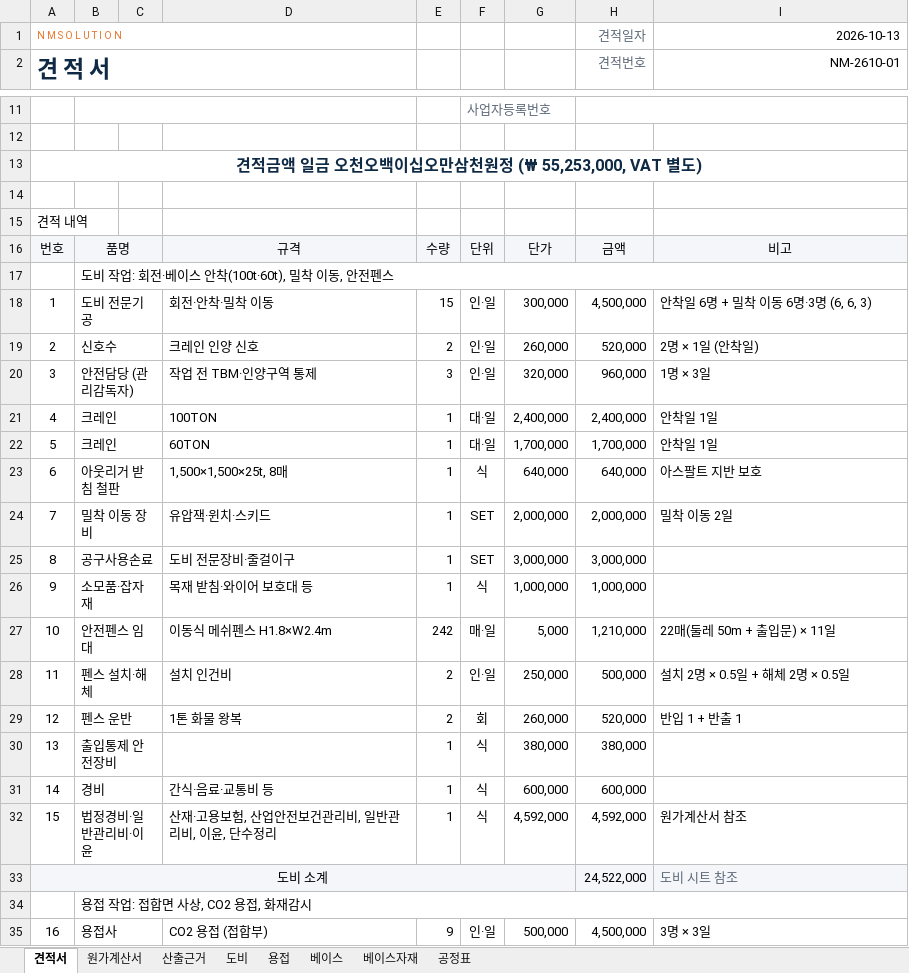
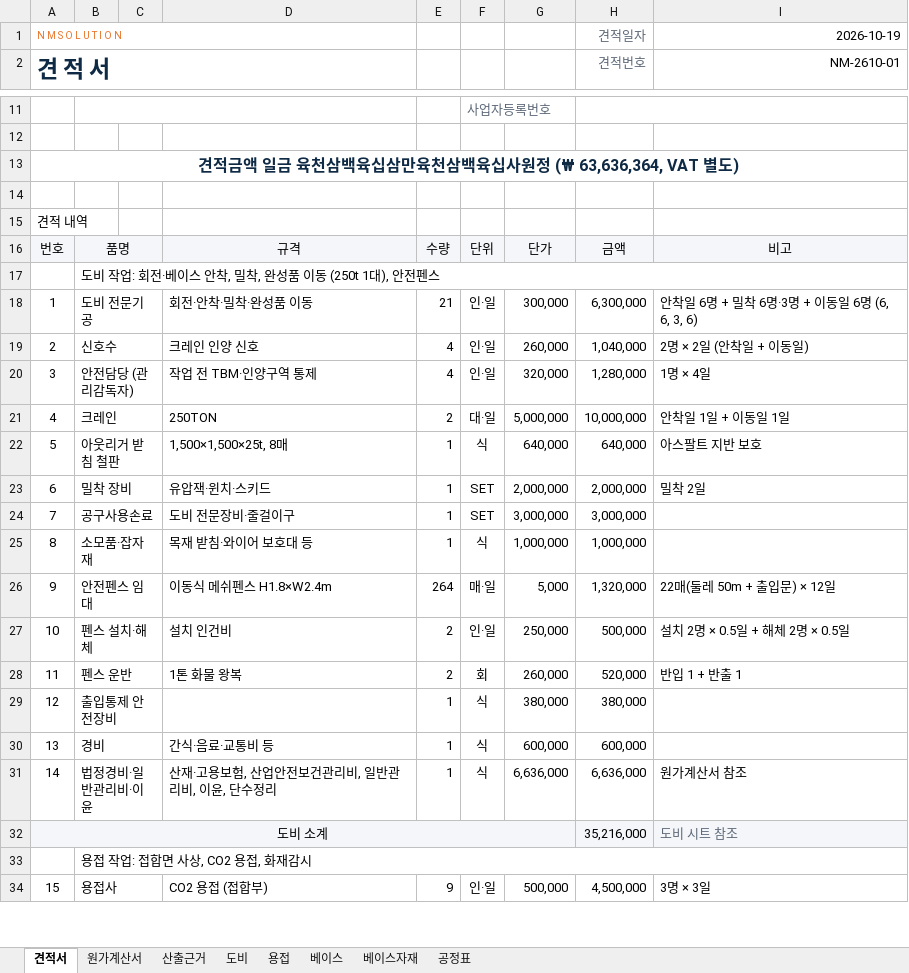
Before and after one commit to kdolbae/personal-task, an Excel workbook: experiments/2026-10-12-kkt-drying-furnace-base/estimate/견적서_금강변압기_진공건조로_회전안착_용접_v3.xlsx, sheet 견적서, drawn as a sheet; only a part is shown, gaps mark what is left out; values as stored, in another font and other column widths than the file's, no borders; removed rows and columns are numbered as before the commit, all else as after; the diff covers the shown part only; the diff names each change by its address in the sheet, - before the commit and + after, or states it on an @@ line.

```diff
--- a/experiments/2026-10-12-kkt-drying-furnace-base/estimate/견적서_금강변압기_진공건조로_회전안착_용접_v3.xlsx (sheet 견적서)
+++ b/experiments/2026-10-12-kkt-drying-furnace-base/estimate/견적서_금강변압기_진공건조로_회전안착_용접_v3.xlsx (sheet 견적서)
-I1: 2026-10-13
+I1: 2026-10-19
@@ column A renumbered between rows 13 and 69 @@
-B17: 도비 작업: 회전·베이스 안착(100t·60t), 밀착 이동, 안전펜스
+B17: 도비 작업: 회전·베이스 안착, 밀착, 완성품 이동 (250t 1대), 안전펜스
-D18: 회전·안착·밀착 이동
+D18: 회전·안착·밀착·완성품 이동
-E18: 15
+E18: 21
-H18: 4,500,000
+H18: 6,300,000
-I18: 안착일 6명 + 밀착 이동 6명·3명 (6, 6, 3)
+I18: 안착일 6명 + 밀착 6명·3명 + 이동일 6명 (6, 6, 3, 6)
-E19: 2
+E19: 4
-H19: 520,000
+H19: 1,040,000
-I19: 2명 × 1일 (안착일)
+I19: 2명 × 2일 (안착일 + 이동일)
-E20: 3
+E20: 4
-H20: 960,000
+H20: 1,280,000
-I20: 1명 × 3일
+I20: 1명 × 4일
-row 21: 4 | 크레인 |  | 100TON | 1 | 대·일 | 2,400,000 | 2,400,000 | 안착일 1일
-D21: 60TON
+D21: 250TON
-E21: 1
+E21: 2
-G21: 1,700,000
+G21: 5,000,000
-H21: 1,700,000
+H21: 10,000,000
-I21: 안착일 1일
+I21: 안착일 1일 + 이동일 1일
-B23: 밀착 이동 장비
+B23: 밀착 장비
-I23: 밀착 이동 2일
+I23: 밀착 2일
-E26: 242
+E26: 264
-H26: 1,210,000
+H26: 1,320,000
-I26: 22매(둘레 50m + 출입문) × 11일
+I26: 22매(둘레 50m + 출입문) × 12일
-G31: 4,592,000
+G31: 6,636,000
-H31: 4,592,000
+H31: 6,636,000
-H32: 24,522,000
+H32: 35,216,000
```
Also changed, not shown: 2 added rows, 12 edited cells and cell formats elsewhere in this sheet, sheet 원가계산서, sheet 도비, sheet 산출근거, sheet 베이스자재, sheet 공정표, sheet 용접, 1 more sheet, formulas that keep their value, 11 other files.
